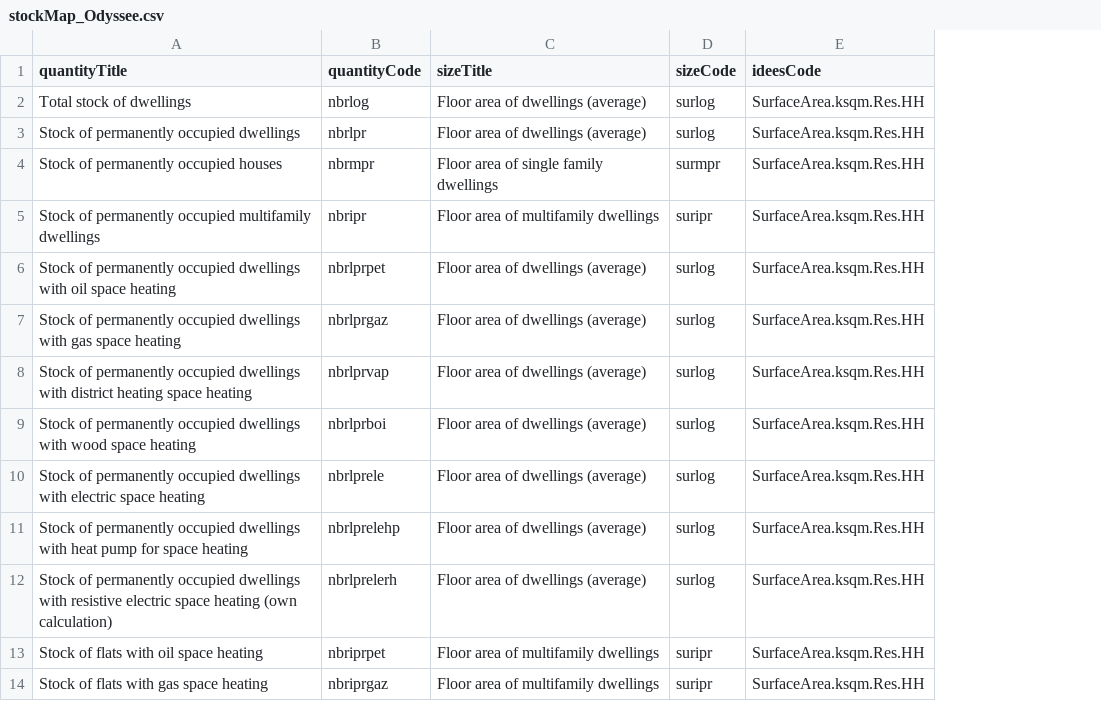
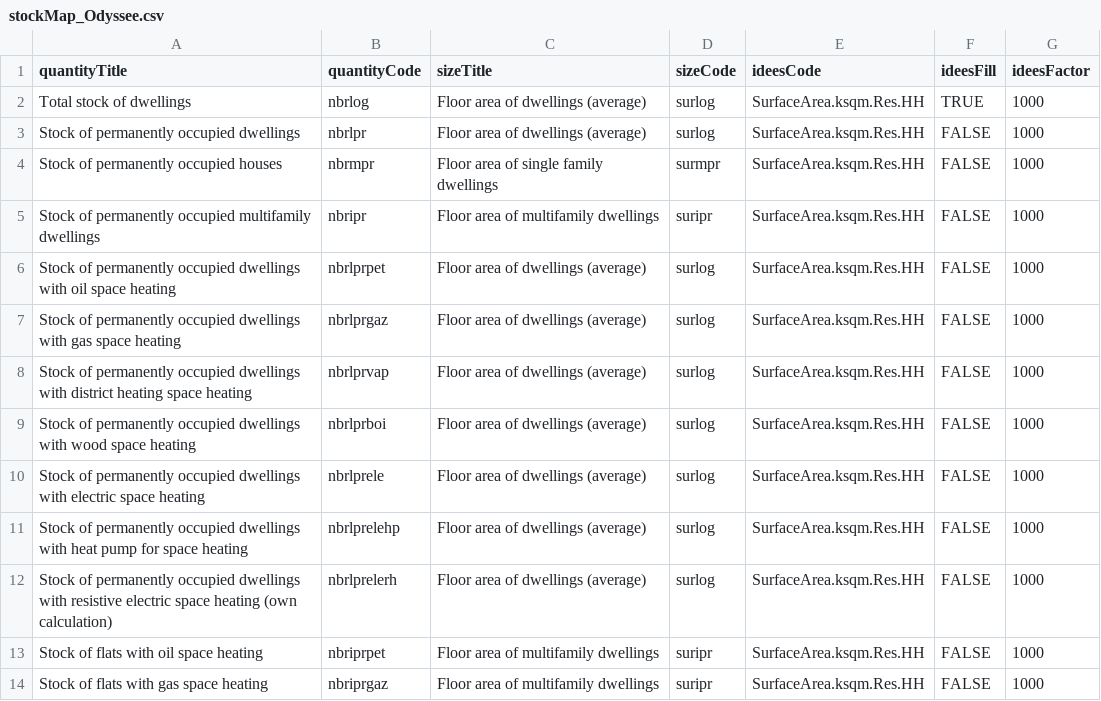
Before and after one commit to pik-piam/mredgebuildings, a CSV file: inst/extdata/sectoral/stockMap_Odyssee.csv, drawn as a sheet; only a part is shown; the diff names each change by its address in the sheet, - before the commit and + after, or states it on an @@ line.

Commit message:
Fill Odyssee stock with IDEES if there is no data at all

```diff
--- a/inst/extdata/sectoral/stockMap_Odyssee.csv
+++ b/inst/extdata/sectoral/stockMap_Odyssee.csv
+column F (ideesFill), rows 2-14: TRUE | FALSE | FALSE | FALSE | FALSE | FALSE | FALSE | FALSE | FALSE | FALSE | FALSE | FALSE | FALSE
+column G (ideesFactor), rows 2-14: all 1000
```
Also changed, not shown: 1 other file.
